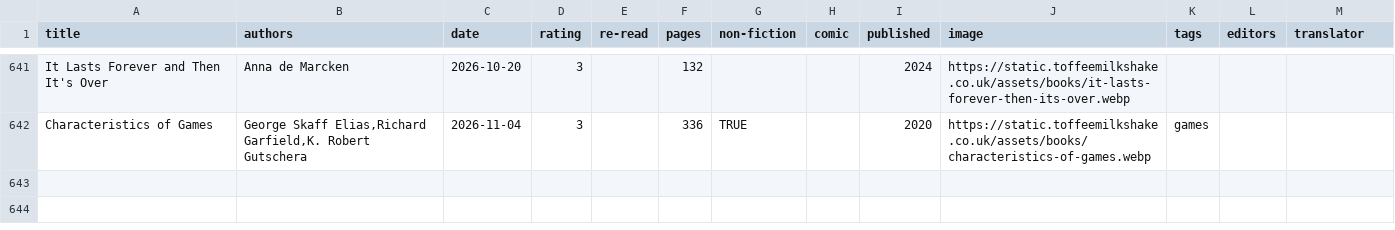
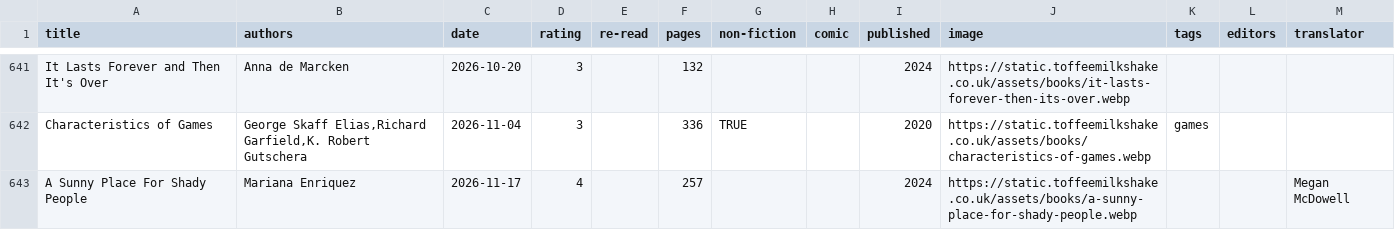
Before and after one commit to tomgp/books-v2, a CSV file: static/data/reading-list.csv, drawn as a sheet; only a part is shown, gaps mark what is left out; the diff names each change by its address in the sheet, - before the commit and + after, or states it on an @@ line.

```diff
--- a/static/data/reading-list.csv
+++ b/static/data/reading-list.csv
+row 643: A Sunny Place For Shady People | Mariana Enriquez | 2026-11-17 | 4 |  | 257 |  |  | 2024 | https://static.toffeemilkshake.co.uk/assets/books/a-sunny-place-for-shady-people.webp |  |  | Megan McDowell
```
Also changed, not shown: 2 other files.
